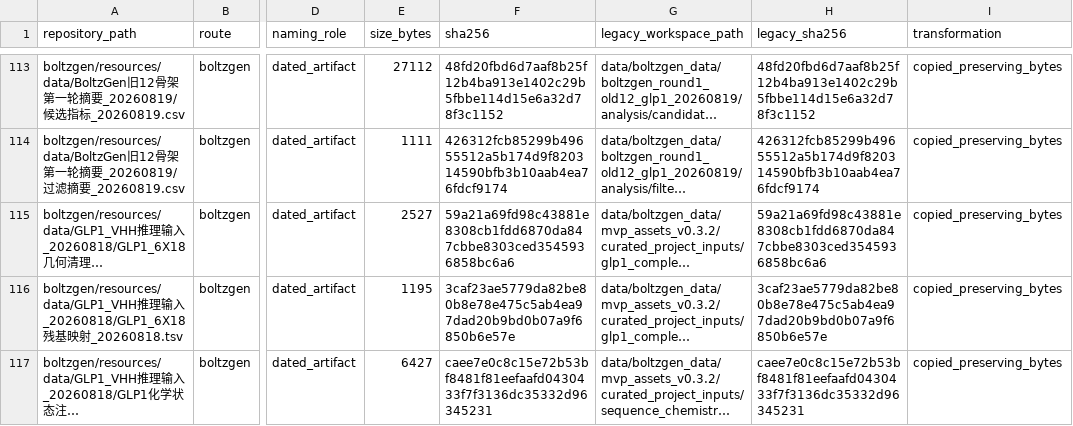
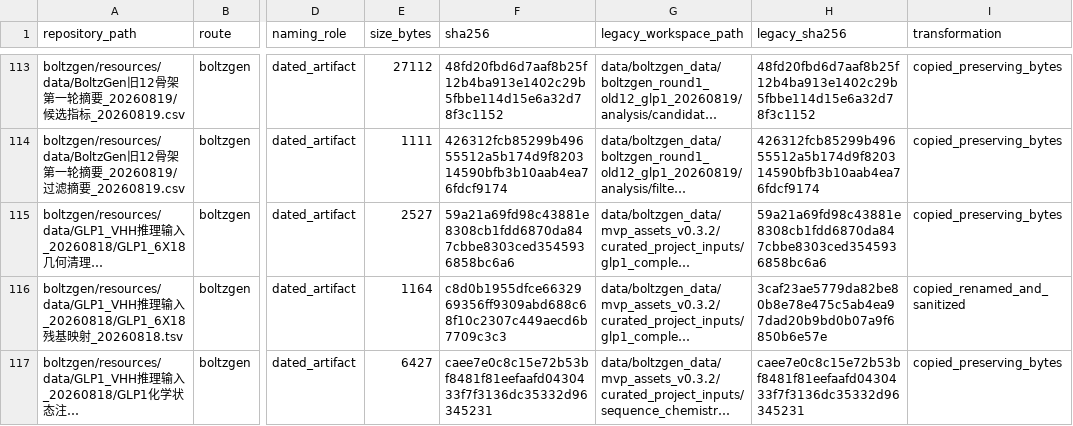
Before and after one commit to doyoulikelin-wq/GLP_, a CSV file: shared/resources/manifests/repository_file_map_20260826.csv, drawn as a sheet; only a part is shown, gaps mark what is left out; long unchanged cells end in …; the diff covers the shown part only; the diff names each change by its address in the sheet, - before the commit and + after, or states it on an @@ line.

```diff
--- a/shared/resources/manifests/repository_file_map_20260826.csv
+++ b/shared/resources/manifests/repository_file_map_20260826.csv
-E116 (size_bytes): 1195
+E116 (size_bytes): 1164
-F116 (sha256): 3caf23ae5779da82be80b8e78e475c5ab4ea97dad20b9bd0b07a9f6850b6e57e
+F116 (sha256): c8d0b1955dfce6632969356ff9309abd688c68f10c2307c449aecd6b7709c3c3
-I116 (transformation): copied_preserving_bytes
+I116 (transformation): copied_renamed_and_sanitized
```
Also changed, not shown: 3 added rows and 44 edited cells elsewhere in this file, bindcraft/resources/manifests/bindcraft_resources_20260826.csv, boltzgen/resources/manifests/boltzgen_resources_20260826.csv, 15 other files.
